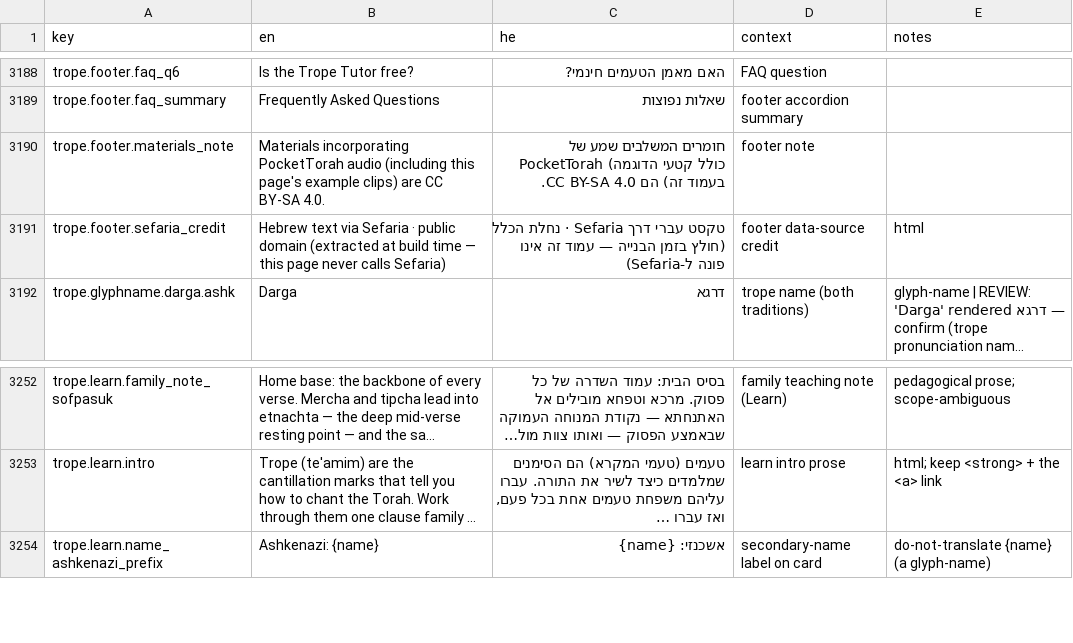
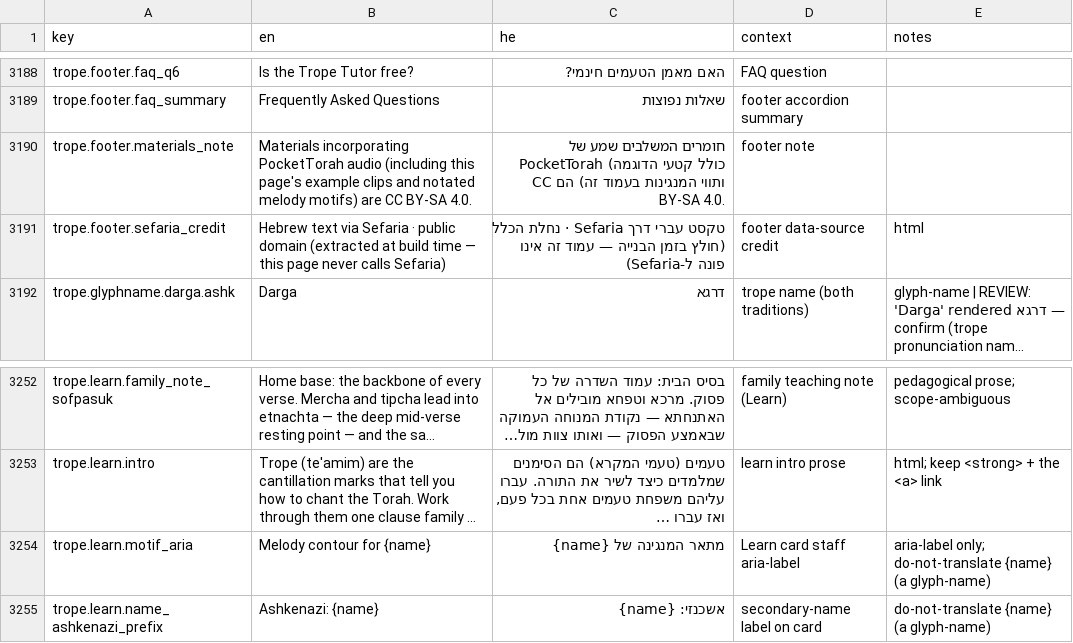
Before and after one commit to Hbleiberg/Hebrew_Blender, a CSV file: locales/ui-strings.csv, drawn as a sheet; only a part is shown, gaps mark what is left out; long unchanged cells end in …; the diff names each change by its address in the sheet, - before the commit and + after, or states it on an @@ line.

```diff
--- a/locales/ui-strings.csv
+++ b/locales/ui-strings.csv
-B3190 (en): …page's example clips) are CC…
+B3190 (en): …page's example clips and notated melody motifs) are CC…
-C3190 (he): …קטעי הדוגמה בעמוד זה)…
+C3190 (he): …קטעי הדוגמה ותווי המנגינות בעמוד זה)…
+row 3254: trope.learn.motif_aria | Melody contour for {name} | מתאר המנגינה של {name} | Learn card staff aria-label | aria-label only; do-not-translate {name} (a glyph-name)
```
Also changed, not shown: 4 other files.
